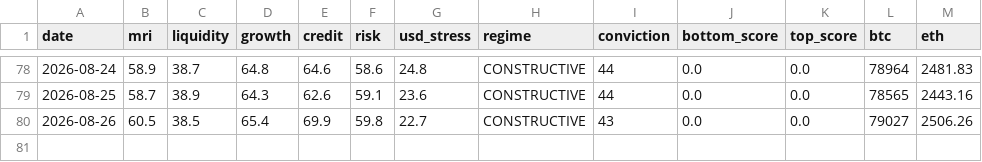
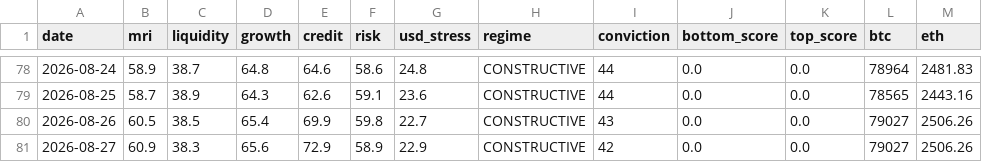
Before and after one commit to noahdeitmerg-svg/makro-dashboard, a CSV file: history.csv, drawn as a sheet; only a part is shown, gaps mark what is left out.

```diff
--- a/history.csv
+++ b/history.csv
@@ -80 +80,2 @@ date,mri,liquidity,growth,credit,risk,usd_stress,regime,conviction,bottom_score,
 2026-08-26,60.5,38.5,65.4,69.9,59.8,22.7,CONSTRUCTIVE,43,0.0,0.0,79027,2506.26
+2026-08-27,60.9,38.3,65.6,72.9,58.9,22.9,CONSTRUCTIVE,42,0.0,0.0,79027,2506.26
```
Also changed, not shown: 2 other files.
